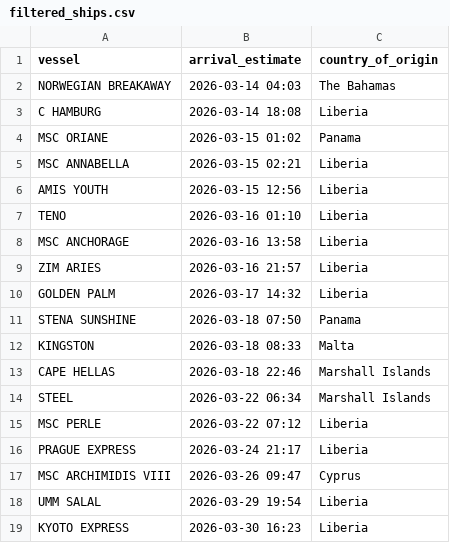
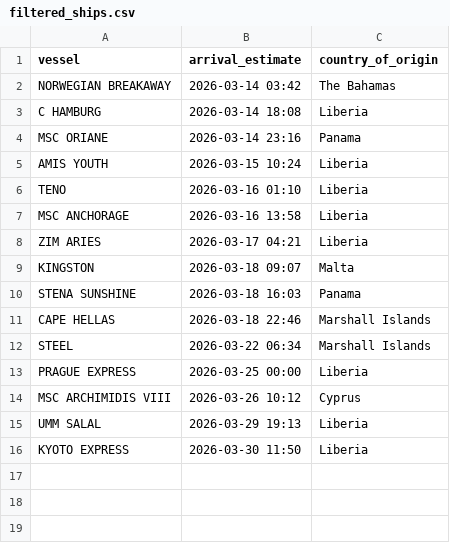
Before and after one commit to natalierjonas/FOCs-in-NYC, a CSV file: filtered_ships.csv, drawn as a sheet.

```diff
--- a/filtered_ships.csv
+++ b/filtered_ships.csv
@@ -1,19 +1,16 @@
 vessel,arrival_estimate,country_of_origin
-NORWEGIAN BREAKAWAY,2026-03-14 04:03,The Bahamas
+NORWEGIAN BREAKAWAY,2026-03-14 03:42,The Bahamas
 C HAMBURG,2026-03-14 18:08,Liberia
-MSC ORIANE,2026-03-15 01:02,Panama
-MSC ANNABELLA,2026-03-15 02:21,Liberia
-AMIS YOUTH,2026-03-15 12:56,Liberia
+MSC ORIANE,2026-03-14 23:16,Panama
+AMIS YOUTH,2026-03-15 10:24,Liberia
 TENO,2026-03-16 01:10,Liberia
 MSC ANCHORAGE,2026-03-16 13:58,Liberia
-ZIM ARIES,2026-03-16 21:57,Liberia
-GOLDEN PALM,2026-03-17 14:32,Liberia
-STENA SUNSHINE,2026-03-18 07:50,Panama
-KINGSTON,2026-03-18 08:33,Malta
+ZIM ARIES,2026-03-17 04:21,Liberia
+KINGSTON,2026-03-18 09:07,Malta
+STENA SUNSHINE,2026-03-18 16:03,Panama
 CAPE HELLAS,2026-03-18 22:46,Marshall Islands
 STEEL,2026-03-22 06:34,Marshall Islands
-MSC PERLE,2026-03-22 07:12,Liberia
-PRAGUE EXPRESS,2026-03-24 21:17,Liberia
-MSC ARCHIMIDIS VIII,2026-03-26 09:47,Cyprus
-UMM SALAL,2026-03-29 19:54,Liberia
-KYOTO EXPRESS,2026-03-30 16:23,Liberia
+PRAGUE EXPRESS,2026-03-25 00:00,Liberia
+MSC ARCHIMIDIS VIII,2026-03-26 10:12,Cyprus
+UMM SALAL,2026-03-29 19:13,Liberia
+KYOTO EXPRESS,2026-03-30 11:50,Liberia
```
Also changed, not shown: ships_estimates_fixed.csv.
